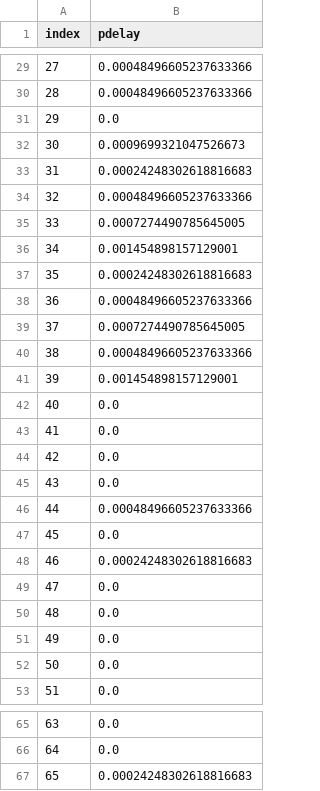
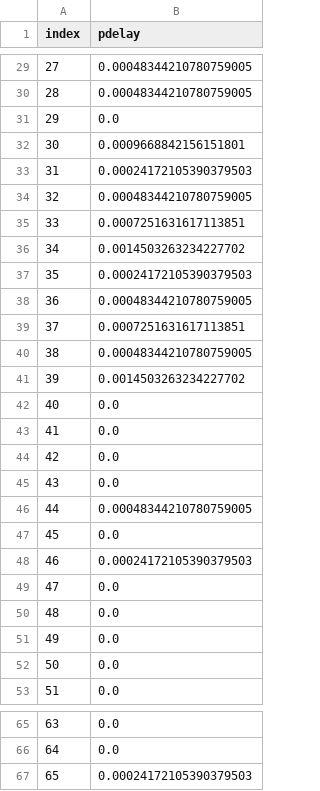
Before and after one commit to maciekrt/covid-19, a CSV file: data/pdelay.csv, drawn as a sheet; only a part is shown, gaps mark what is left out; the diff covers the shown part only.

```diff
--- a/data/pdelay.csv
+++ b/data/pdelay.csv
@@ -29,14 +29,14 @@ index,pdelay
-27,0.00048496605237633366
-28,0.00048496605237633366
+27,0.00048344210780759005
+28,0.00048344210780759005
 29,0.0
-30,0.0009699321047526673
-31,0.00024248302618816683
-32,0.00048496605237633366
-33,0.0007274490785645005
-34,0.001454898157129001
-35,0.00024248302618816683
-36,0.00048496605237633366
-37,0.0007274490785645005
-38,0.00048496605237633366
-39,0.001454898157129001
+30,0.0009668842156151801
+31,0.00024172105390379503
+32,0.00048344210780759005
+33,0.0007251631617113851
+34,0.0014503263234227702
+35,0.00024172105390379503
+36,0.00048344210780759005
+37,0.0007251631617113851
+38,0.00048344210780759005
+39,0.0014503263234227702
 40,0.0
@@ -45,5 +45,5 @@ index,pdelay
 43,0.0
-44,0.00048496605237633366
+44,0.00048344210780759005
 45,0.0
-46,0.00024248302618816683
+46,0.00024172105390379503
 47,0.0
@@ -66,2 +66,2 @@ index,pdelay
 64,0.0
-65,0.00024248302618816683
+65,0.00024172105390379503
```
Also changed, not shown: 27 edited cells elsewhere in this file, data/onset.csv, data/rt-rainier.csv, 3 other files.
